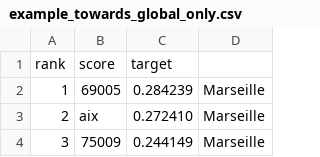
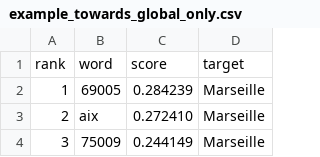
Before and after one commit to vhoepfl/Korpus-Telegram-Websiten, a CSV file: Beispiele/example_towards_global_only.csv, drawn as a sheet; only a part is shown.

Commit message:
Fix col names

```diff
--- a/Beispiele/example_towards_global_only.csv
+++ b/Beispiele/example_towards_global_only.csv
@@ -1,2 +1,2 @@
-rank,score,target
+rank, word, score, target
 1,69005,0.284239,Marseille
```
